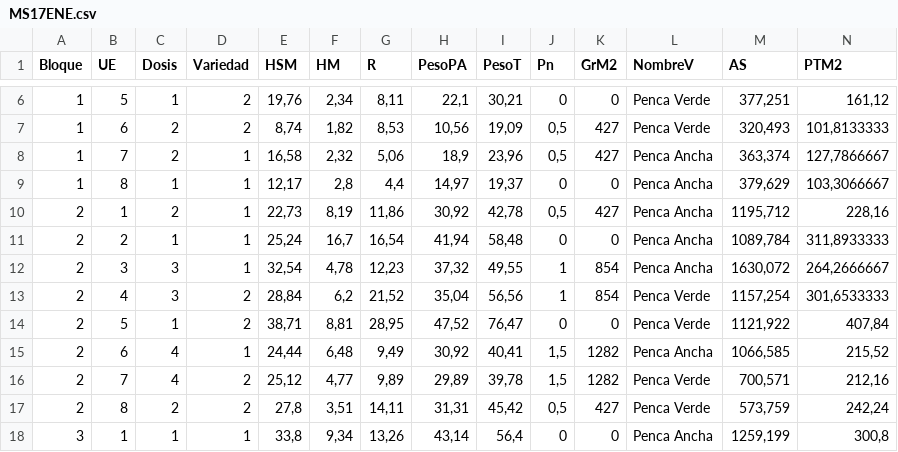
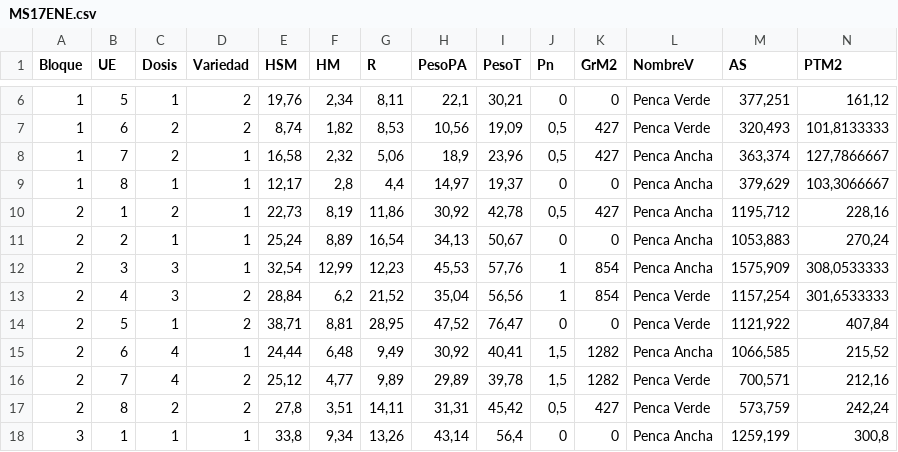
Before and after one commit to francorvillalba/An-lisis-Ensayo-Acelga, a CSV file: MS17ENE.csv, drawn as a sheet; only a part is shown, gaps mark what is left out.

```diff
--- a/MS17ENE.csv
+++ b/MS17ENE.csv
@@ -10,4 +10,4 @@ Bloque,UE,Dosis,Variedad,HSM,HM,R,PesoPA,PesoT,Pn,GrM2,NombreV,AS,PTM2
 2,1,2,1,"22,73","8,19","11,86","30,92","42,78","0,5",427,Penca Ancha,"1195,712","228,16"
-2,2,1,1,"25,24","16,7","16,54","41,94","58,48",0,0,Penca Ancha,"1089,784","311,8933333"
-2,3,3,1,"32,54","4,78","12,23","37,32","49,55",1,854,Penca Ancha,"1630,072","264,2666667"
+2,2,1,1,"25,24","8,89","16,54","34,13","50,67",0,0,Penca Ancha,"1053,883","270,24"
+2,3,3,1,"32,54","12,99","12,23","45,53","57,76",1,854,Penca Ancha,"1575,909","308,0533333"
 2,4,3,2,"28,84","6,2","21,52","35,04","56,56",1,854,Penca Verde,"1157,254","301,6533333"
```
Also changed, not shown: MS03ENE.csv, MS06DIC.csv, 19 other files.
